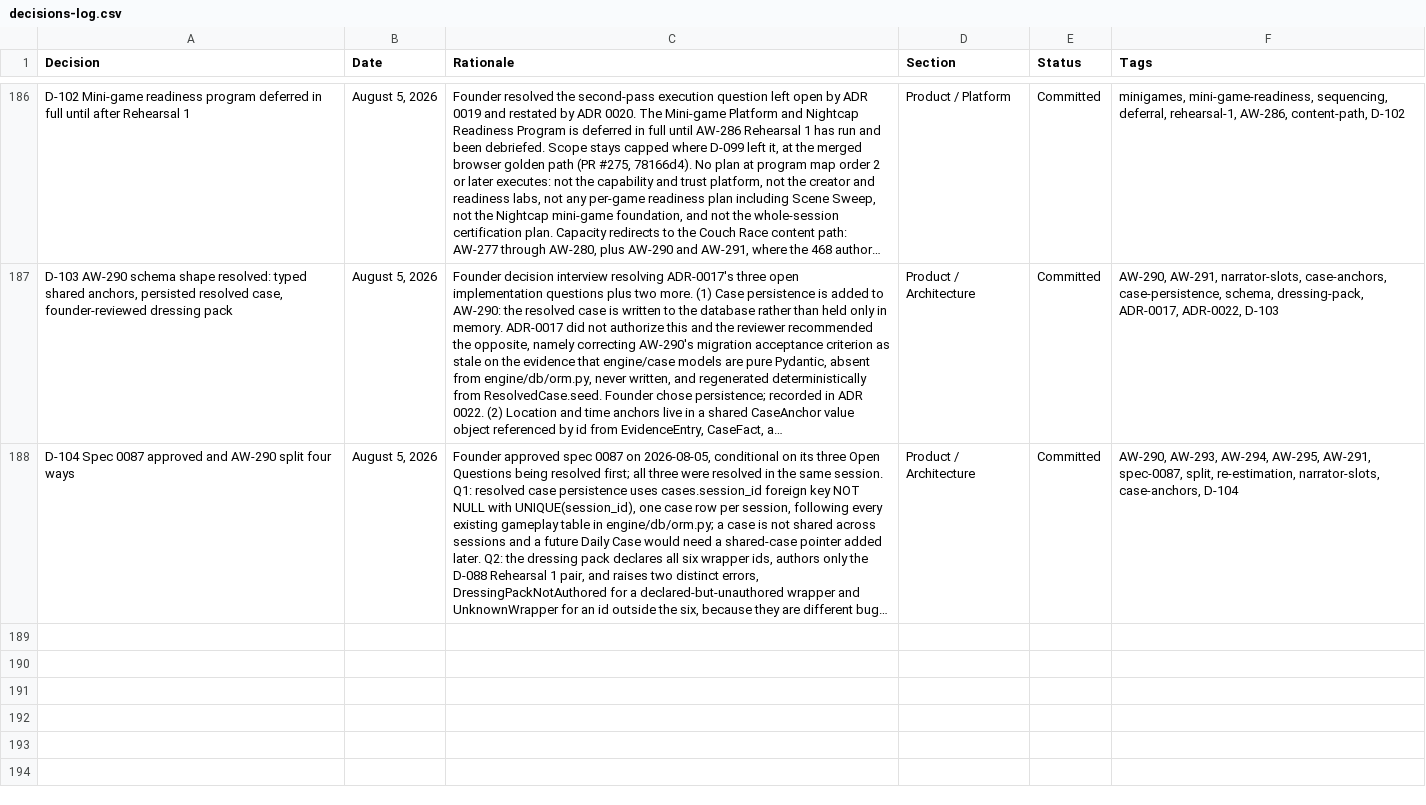
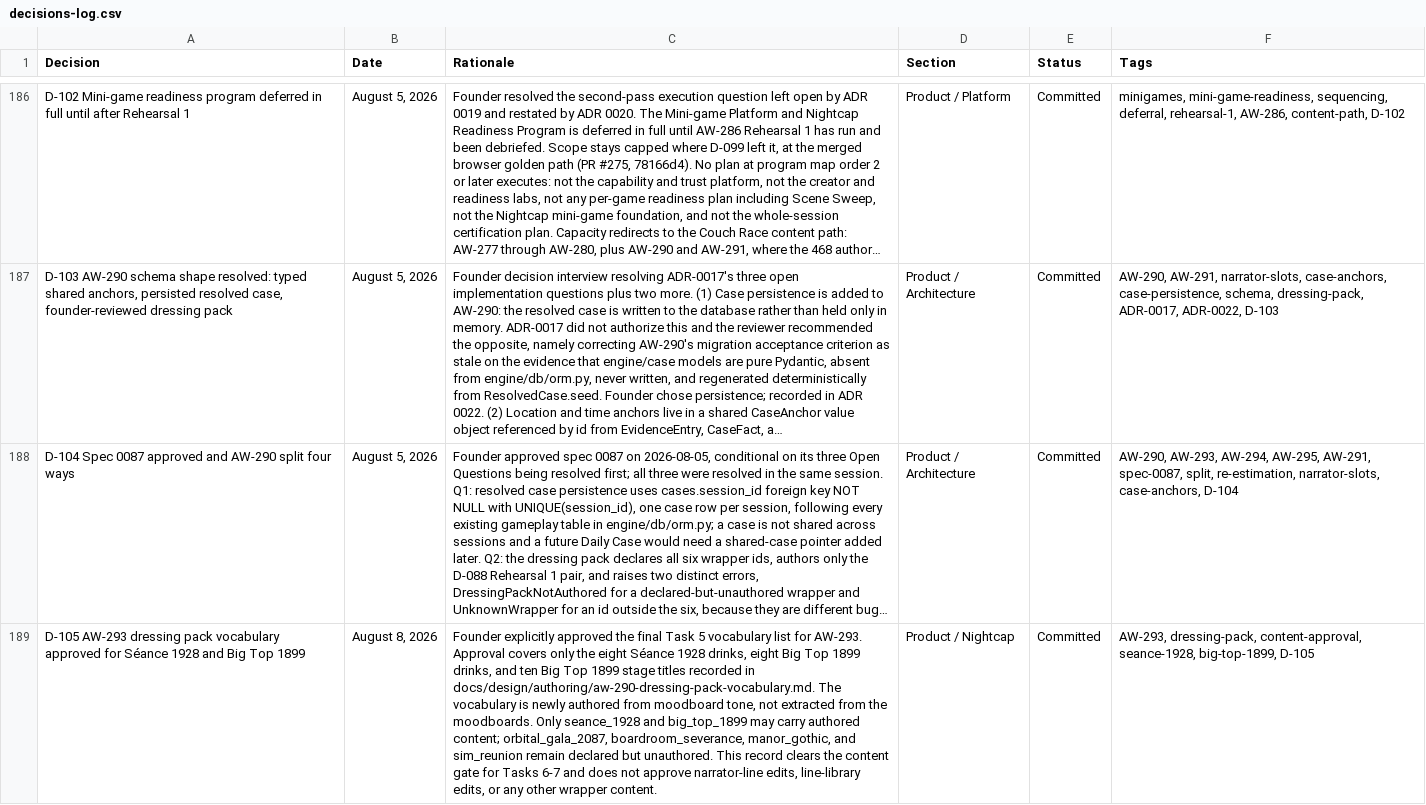
Before and after one commit to nickejanssen/arcwright, a CSV file: docs/product/decisions-log.csv, drawn as a sheet; only a part is shown, gaps mark what is left out; long unchanged cells end in …; the diff names each change by its address in the sheet, - before the commit and + after, or states it on an @@ line.

Commit message:
docs(AW-293): record approved dressing vocabulary

```diff
--- a/docs/product/decisions-log.csv
+++ b/docs/product/decisions-log.csv
+row 189: D-105 AW-293 dressing pack vocabulary approved for Séance 1928 and Big Top 1899 | August 8, 2026 | Founder explicitly approved the final Task 5 vocabulary list for AW-293. Approval covers only the eight Séance 1928 drinks, eight Big Top 1899 drinks, and ten Big Top 1899 stage titles recorded in docs/design/authoring/aw-290-dressing-pack-vocabulary.md. The vocabulary is newly authored from moodboard tone, not extracted from the moodboards. Only seance_1928 and big_top_1899 may carry authored content; orbital_gala_2087, boardroom_severance, manor_gothic, and sim_reunion remain declared but unauthored. This record clears the content gate for Tasks 6-7 and does not approve narrator-line edits, line-library edits, or any other wrapper content. | Product / Nightcap | Committed | AW-293, dressing-pack, content-approval, seance-1928, big-top-1899, D-105
```
Also changed, not shown: 1 other file.
